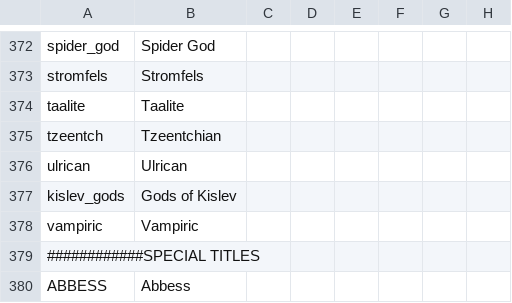
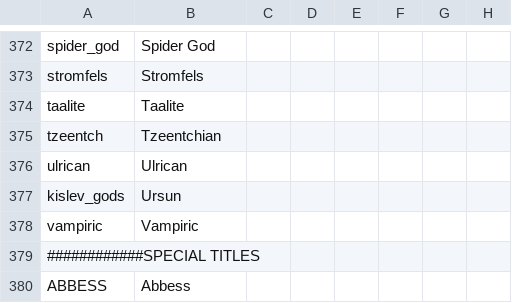
Before and after one commit to Komioski/WH-Geheimnisnacht, a CSV file: localisation/00_common_religion_cultural.csv, drawn as a sheet; only a part is shown, gaps mark what is left out; the diff names each change by its address in the sheet, - before the commit and + after, or states it on an @@ line.

```diff
--- a/localisation/00_common_religion_cultural.csv
+++ b/localisation/00_common_religion_cultural.csv
-B377: Gods of Kislev
+B377: Ursun
```
Also changed, not shown: 24 other files.
